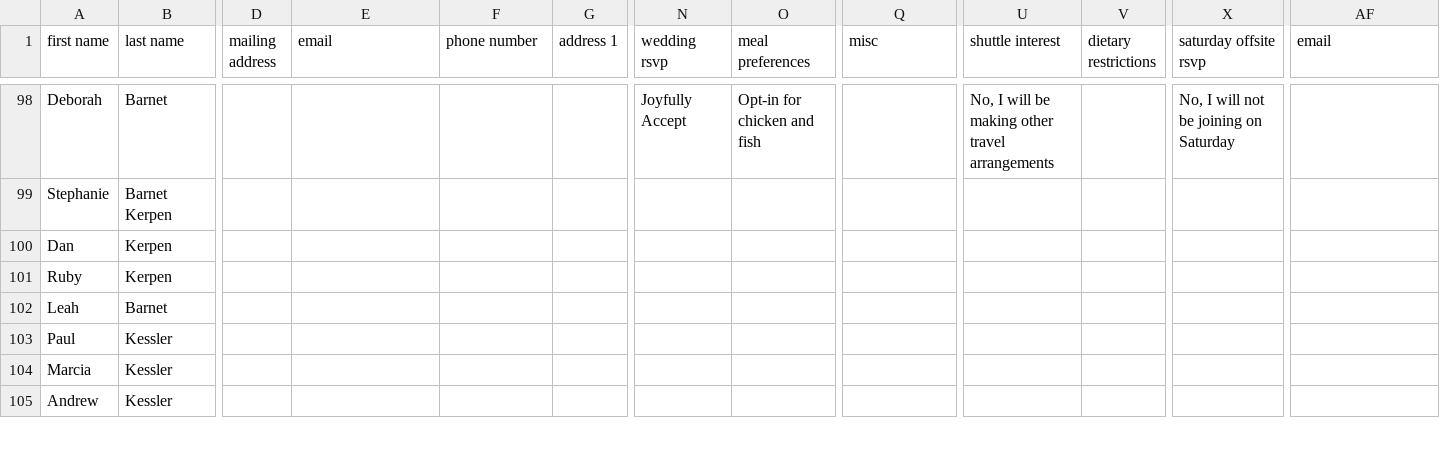
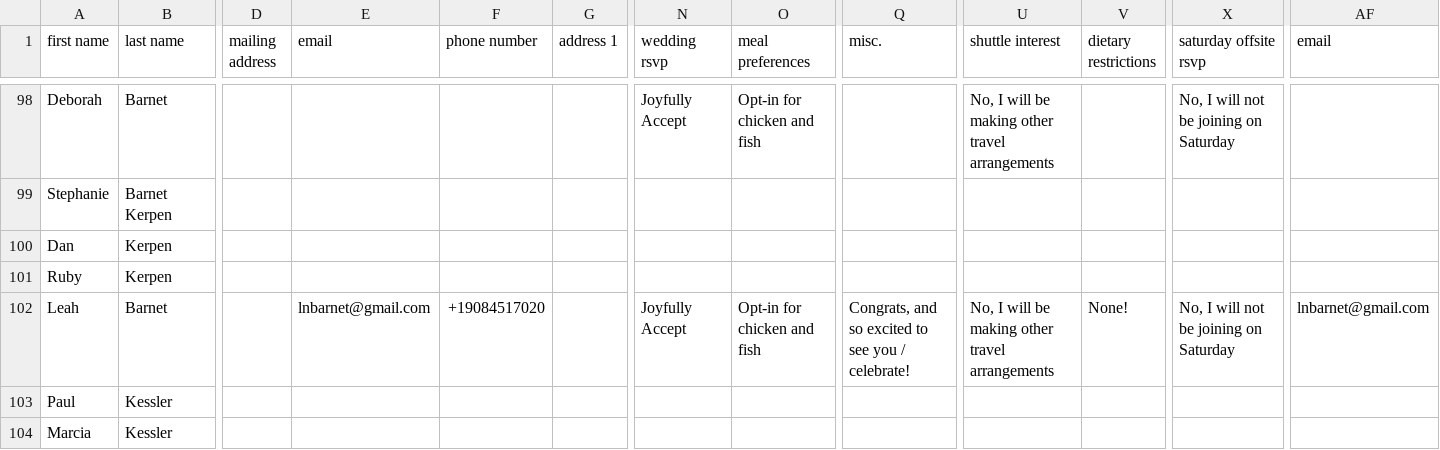
Before and after one commit to jgewirtzman/svpR, a CSV file: guestlist.csv, drawn as a sheet; only a part is shown, gaps mark what is left out; the shorter side is filled out with more unchanged rows; the diff names each change by its address in the sheet, - before the commit and + after, or states it on an @@ line.

```diff
--- a/guestlist.csv
+++ b/guestlist.csv
-Q1: misc
+Q1: misc.
-E102 (email): (empty)
+E102 (email): lnbarnet@gmail.com
-F102 (phone number): (empty)
+F102 (phone number): +19084517020
-N102 (wedding rsvp): (empty)
+N102 (wedding rsvp): Joyfully Accept
-O102 (meal preferences): (empty)
+O102 (meal preferences): Opt-in for chicken and fish
-Q102 (misc.): (empty)
+Q102 (misc.): Congrats, and so excited to see you / celebrate!
-U102 (shuttle interest): (empty)
+U102 (shuttle interest): No, I will be making other travel arrangements
-V102 (dietary restrictions): (empty)
+V102 (dietary restrictions): None!
-X102 (saturday offsite rsvp): (empty)
+X102 (saturday offsite rsvp): No, I will not be joining on Saturday
-AF102 (email): (empty)
+AF102 (email): lnbarnet@gmail.com
```
Also changed, not shown: 1 other file.
